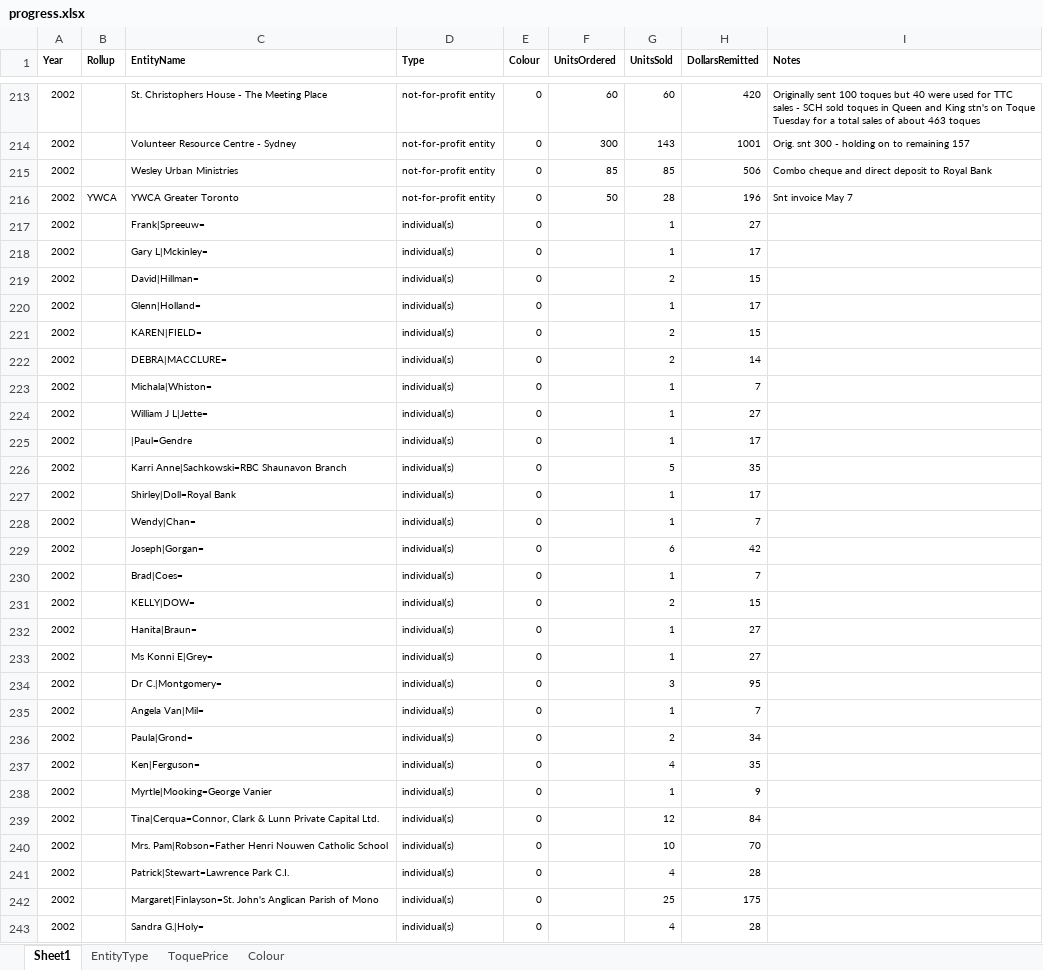
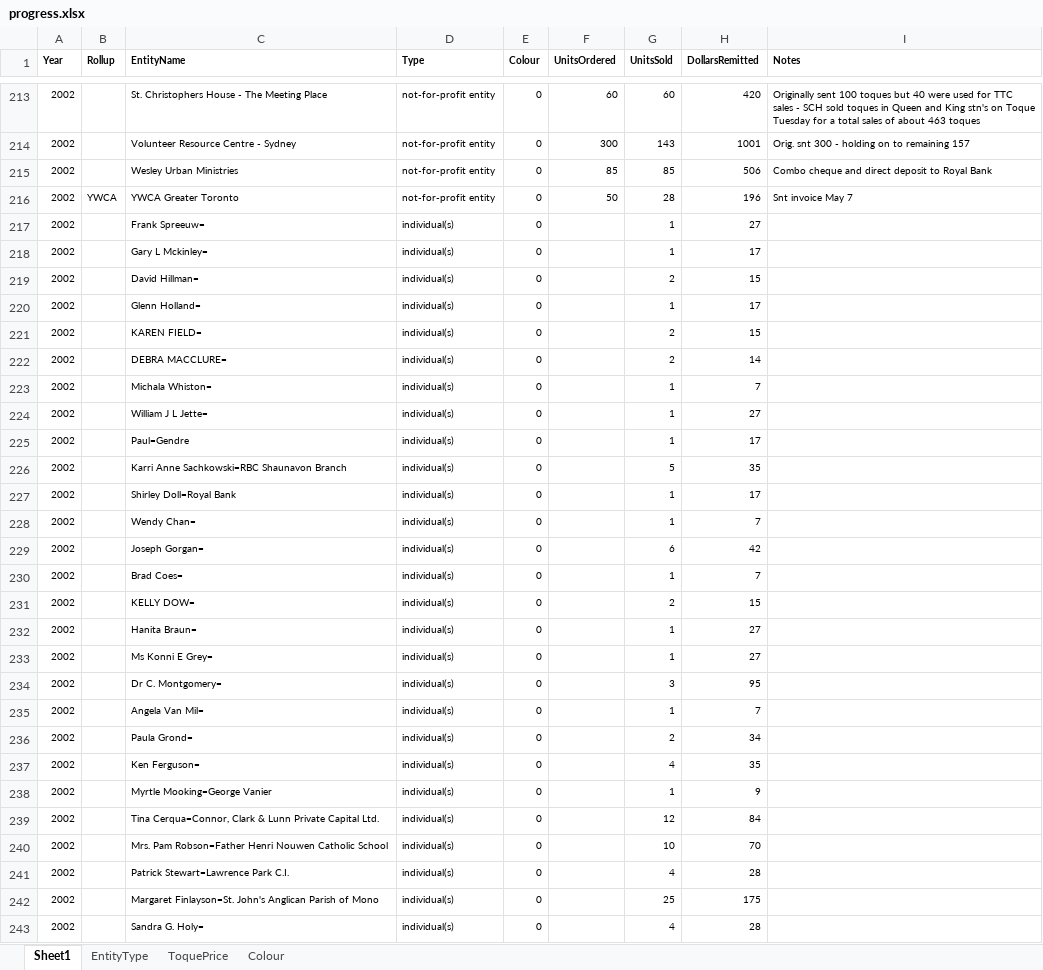
Before and after one commit to fmahdi-R/raising-the-roof, an Excel workbook: CLEAN DATA/The Boardroom Group/progress.xlsx, sheet Sheet1, drawn as a sheet; only a part is shown, gaps mark what is left out; values as stored, in another font and other column widths than the file's, no borders; the diff covers the shown part only; the diff names each change by its address in the sheet, - before the commit and + after, or states it on an @@ line.

```diff
--- a/CLEAN DATA/The Boardroom Group/progress.xlsx (sheet Sheet1)
+++ b/CLEAN DATA/The Boardroom Group/progress.xlsx (sheet Sheet1)
-C217 (EntityName): Frank|Spreeuw=
+C217 (EntityName): Frank Spreeuw=
-C218 (EntityName): Gary L|Mckinley=
+C218 (EntityName): Gary L Mckinley=
-C219 (EntityName): David|Hillman=
+C219 (EntityName): David Hillman=
-C220 (EntityName): Glenn|Holland=
+C220 (EntityName): Glenn Holland=
-C221 (EntityName): KAREN|FIELD=
+C221 (EntityName): KAREN FIELD=
-C222 (EntityName): DEBRA|MACCLURE=
+C222 (EntityName): DEBRA MACCLURE=
-C223 (EntityName): Michala|Whiston=
+C223 (EntityName): Michala Whiston=
-C224 (EntityName): William J L|Jette=
+C224 (EntityName): William J L Jette=
-C225 (EntityName): |Paul=Gendre
+C225 (EntityName): Paul=Gendre
-C226 (EntityName): Karri Anne|Sachkowski=RBC Shaunavon Branch
+C226 (EntityName): Karri Anne Sachkowski=RBC Shaunavon Branch
-C227 (EntityName): Shirley|Doll=Royal Bank
+C227 (EntityName): Shirley Doll=Royal Bank
-C228 (EntityName): Wendy|Chan=
+C228 (EntityName): Wendy Chan=
-C229 (EntityName): Joseph|Gorgan=
+C229 (EntityName): Joseph Gorgan=
-C230 (EntityName): Brad|Coes=
+C230 (EntityName): Brad Coes=
-C231 (EntityName): KELLY|DOW=
+C231 (EntityName): KELLY DOW=
-C232 (EntityName): Hanita|Braun=
+C232 (EntityName): Hanita Braun=
-C233 (EntityName): Ms Konni E|Grey=
+C233 (EntityName): Ms Konni E Grey=
-C234 (EntityName): Dr C.|Montgomery=
+C234 (EntityName): Dr C. Montgomery=
-C235 (EntityName): Angela Van|Mil=
+C235 (EntityName): Angela Van Mil=
-C236 (EntityName): Paula|Grond=
+C236 (EntityName): Paula Grond=
-C237 (EntityName): Ken|Ferguson=
+C237 (EntityName): Ken Ferguson=
-C238 (EntityName): Myrtle|Mooking=George Vanier
+C238 (EntityName): Myrtle Mooking=George Vanier
-C239 (EntityName): Tina|Cerqua=Connor, Clark &…
+C239 (EntityName): Tina Cerqua=Connor, Clark &…
-C240 (EntityName): Mrs. Pam|Robson=Father Henri Nouwen…
+C240 (EntityName): Mrs. Pam Robson=Father Henri Nouwen…
-C241 (EntityName): Patrick|Stewart=Lawrence Park C.I.
+C241 (EntityName): Patrick Stewart=Lawrence Park C.I.
-C242 (EntityName): Margaret|Finlayson=St. John's Anglican…
+C242 (EntityName): Margaret Finlayson=St. John's Anglican…
-C243 (EntityName): Sandra G.|Holy=
+C243 (EntityName): Sandra G. Holy=
```
Also changed, not shown: 95 added rows and 374 edited cells elsewhere in this sheet.
